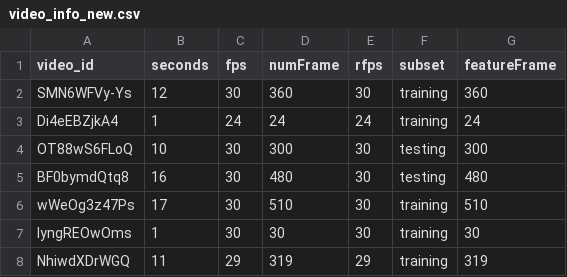
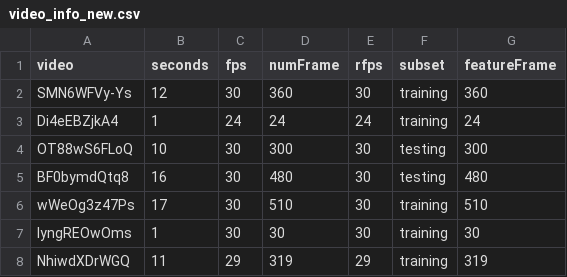
Before and after one commit to 0829MingHu/animalnet_annotations, a CSV file: video_info_new.csv, drawn as a sheet; only a part is shown.

Commit message:
Update video_info_new.csv

```diff
--- a/video_info_new.csv
+++ b/video_info_new.csv
@@ -1,2 +1,2 @@
-video_id,seconds,fps,numFrame,rfps,subset,featureFrame
+video,seconds,fps,numFrame,rfps,subset,featureFrame
 SMN6WFVy-Ys,12,30,360,30,training,360
```
